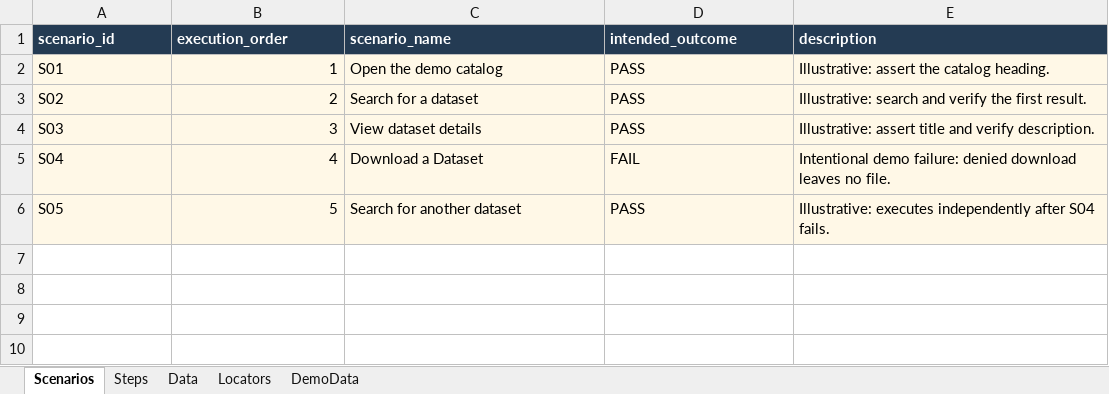
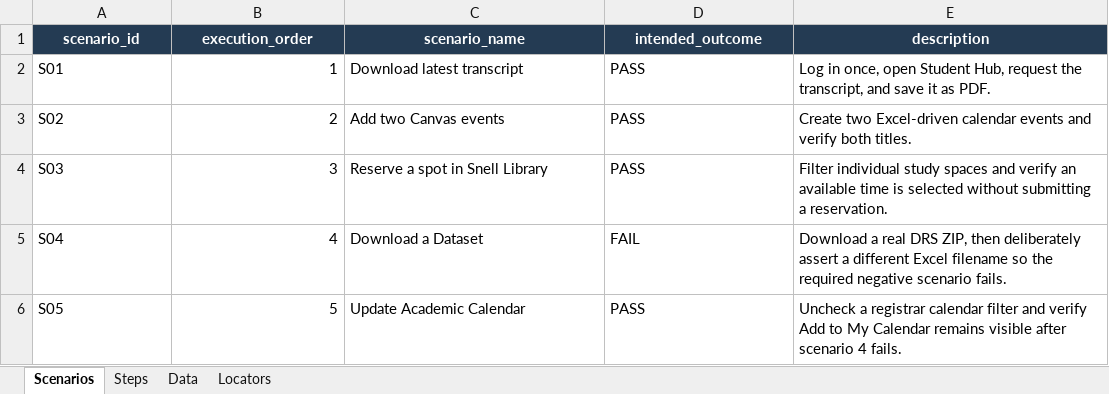
Before and after one commit to Abhayrkhot/selenium-data-driven-assignment, an Excel workbook: data/scenarios.xlsx, sheet Scenarios, drawn as a sheet; values as stored, in another font and other column widths than the file's, no borders; the diff names each change by its address in the sheet, - before the commit and + after, or states it on an @@ line.

Commit message:
feat: replace demo with live Northeastern scenarios

```diff
--- a/data/scenarios.xlsx (sheet Scenarios)
+++ b/data/scenarios.xlsx (sheet Scenarios)
-sheet tab: DemoData
-A1:E1 alignment: left
+A1:E1 alignment: center
-A2:E6 fill: #FFF8E7
+A2:E6 fill: none
-C2 (scenario_name): Open the demo catalog
+C2 (scenario_name): Download latest transcript
-E2 (description): Illustrative: assert the catalog heading.
+E2 (description): Log in once, open Student Hub, request the transcript, and save it as PDF.
-C3 (scenario_name): Search for a dataset
+C3 (scenario_name): Add two Canvas events
-E3 (description): Illustrative: search and verify the first result.
+E3 (description): Create two Excel-driven calendar events and verify both titles.
-C4 (scenario_name): View dataset details
+C4 (scenario_name): Reserve a spot in Snell Library
-E4 (description): Illustrative: assert title and verify description.
+E4 (description): Filter individual study spaces and verify an available time is selected without submitting a reservation.
-E5 (description): Intentional demo failure: denied download leaves no file.
+E5 (description): Download a real DRS ZIP, then deliberately assert a different Excel filename so the required negative scenario fails.
-C6 (scenario_name): Search for another dataset
+C6 (scenario_name): Update Academic Calendar
-E6 (description): Illustrative: executes independently after S04 fails.
+E6 (description): Uncheck a registrar calendar filter and verify Add to My Calendar remains visible after scenario 4 fails.
```
Also changed, not shown: sheet Steps, sheet Locators, sheet Data, 20 other files.
